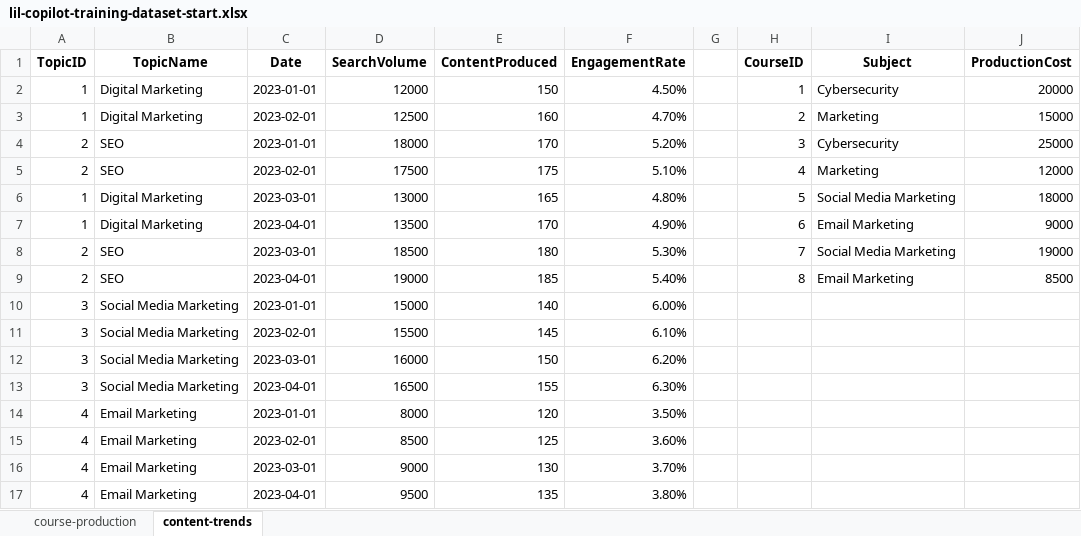
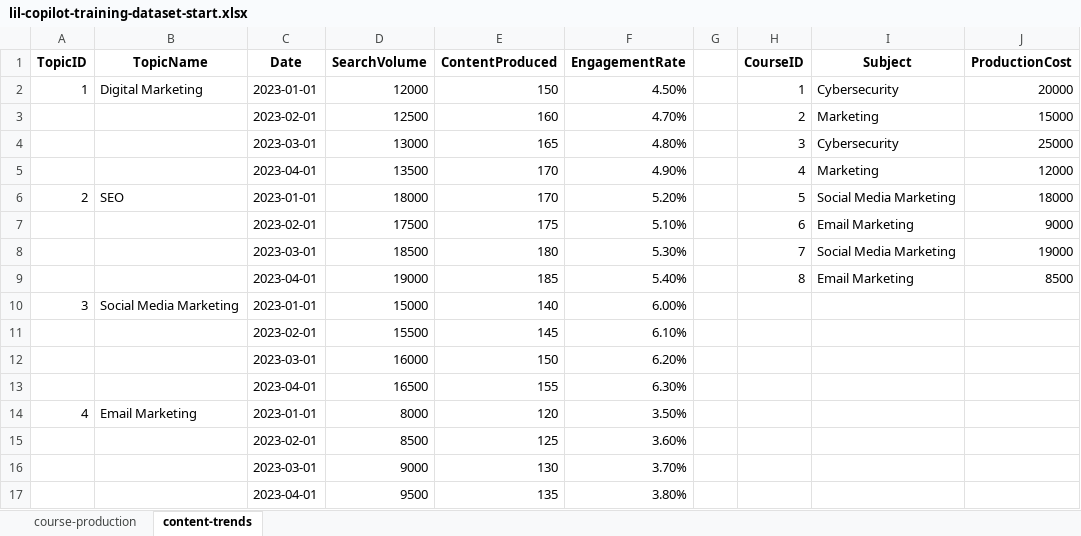
Before and after one commit to stringfestdata/lil-copilot-training, an Excel workbook: lil-copilot-training-dataset-start.xlsx, sheet content-trends, drawn as a sheet; only a part is shown; values as stored, in another font and other column widths than the file's, no borders; the diff names each change by its address in the sheet, - before the commit and + after, or states it on an @@ line.

```diff
--- a/lil-copilot-training-dataset-start.xlsx (sheet content-trends)
+++ b/lil-copilot-training-dataset-start.xlsx (sheet content-trends)
-A3 (TopicID): 1
+A3 (TopicID): (empty)
-B3 (TopicName): Digital Marketing
+B3 (TopicName): (empty)
-A4:A5 (TopicID): 2
+A4:A5 (TopicID): (empty)
-B4:B5 (TopicName): SEO
+B4:B5 (TopicName): (empty)
-C4 (Date): 2023-01-01
+C4 (Date): 2023-03-01
-D4 (SearchVolume): 18000
+D4 (SearchVolume): 13000
-E4 (ContentProduced): 170
+E4 (ContentProduced): 165
-F4 (EngagementRate): 5.20%
+F4 (EngagementRate): 4.80%
-C5 (Date): 2023-02-01
+C5 (Date): 2023-04-01
-D5 (SearchVolume): 17500
+D5 (SearchVolume): 13500
-E5 (ContentProduced): 175
+E5 (ContentProduced): 170
-F5 (EngagementRate): 5.10%
+F5 (EngagementRate): 4.90%
-A6 (TopicID): 1
+A6 (TopicID): 2
-B6 (TopicName): Digital Marketing
+B6 (TopicName): SEO
-C6 (Date): 2023-03-01
+C6 (Date): 2023-01-01
-D6 (SearchVolume): 13000
+D6 (SearchVolume): 18000
-E6 (ContentProduced): 165
+E6 (ContentProduced): 170
-F6 (EngagementRate): 4.80%
+F6 (EngagementRate): 5.20%
-A7 (TopicID): 1
+A7 (TopicID): (empty)
-B7 (TopicName): Digital Marketing
+B7 (TopicName): (empty)
-C7 (Date): 2023-04-01
+C7 (Date): 2023-02-01
-D7 (SearchVolume): 13500
+D7 (SearchVolume): 17500
-E7 (ContentProduced): 170
+E7 (ContentProduced): 175
-F7 (EngagementRate): 4.90%
+F7 (EngagementRate): 5.10%
-A8:A9 (TopicID): 2
+A8:A9 (TopicID): (empty)
-B8:B9 (TopicName): SEO
+B8:B9 (TopicName): (empty)
-A11:A13 (TopicID): 3
+A11:A13 (TopicID): (empty)
-B11:B13 (TopicName): Social Media Marketing
+B11:B13 (TopicName): (empty)
-A15:A17 (TopicID): 4
+A15:A17 (TopicID): (empty)
-B15:B17 (TopicName): Email Marketing
+B15:B17 (TopicName): (empty)
```
Also changed, not shown: sheet course-production, 3 other files.
